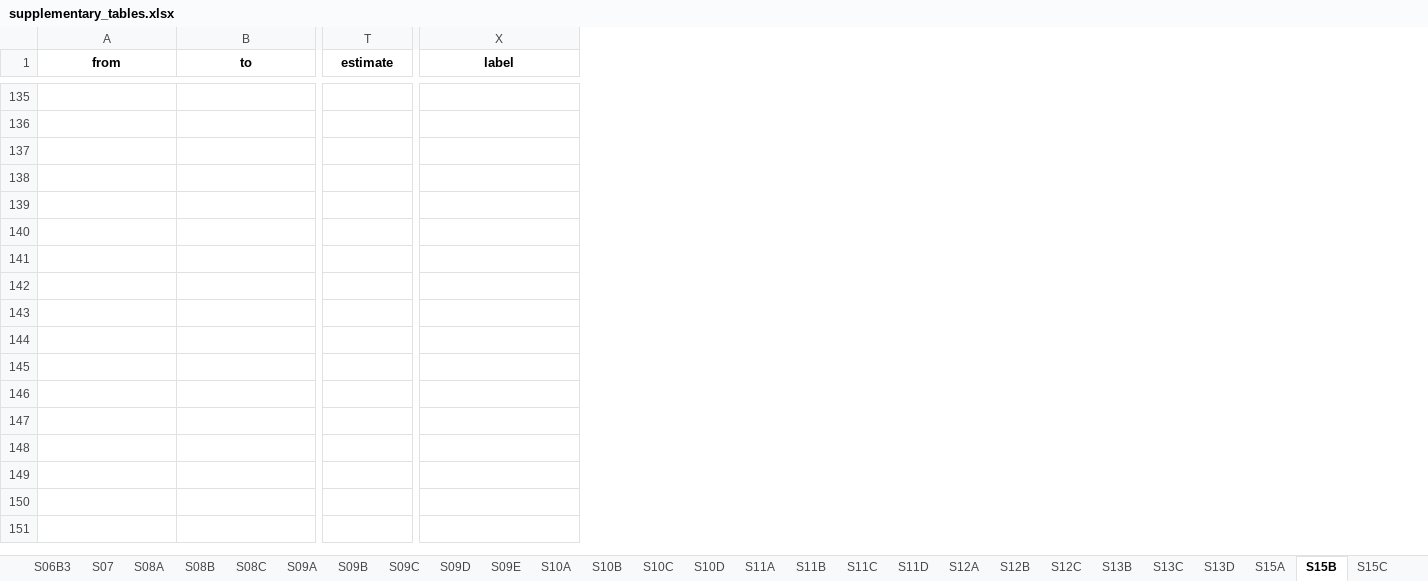
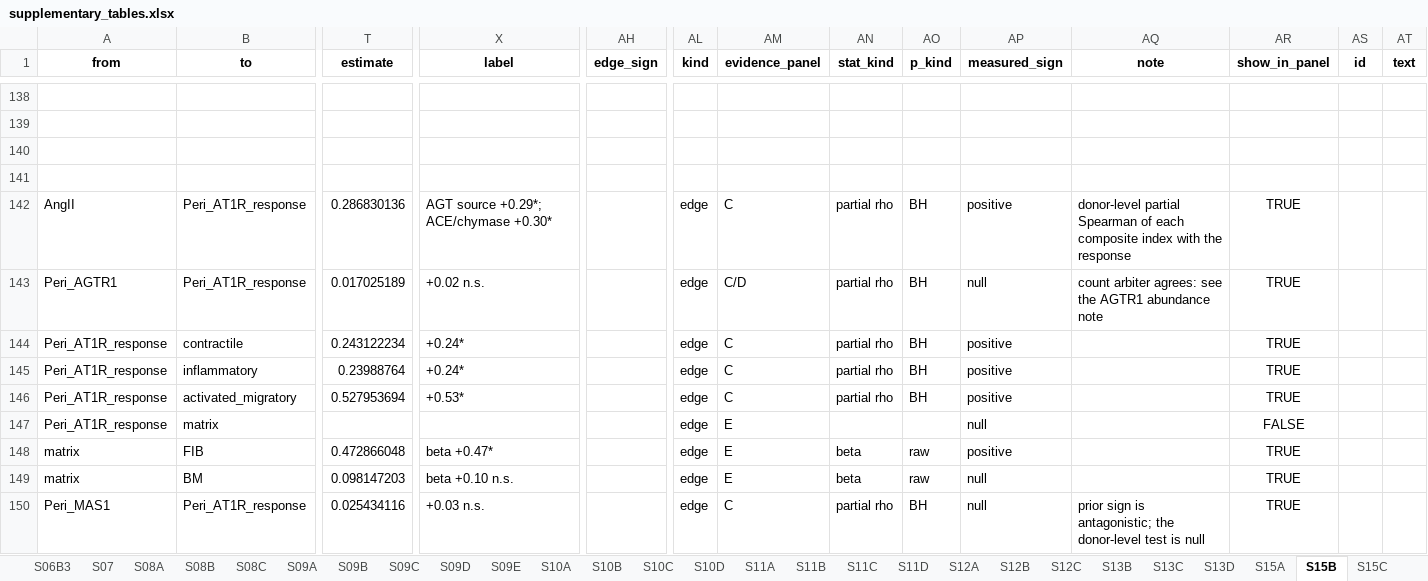
Before and after one commit to heart-gen/angiotensinII_lung, an Excel workbook: tables/_m/supplementary_tables.xlsx, sheet S15B, drawn as a sheet; only a part is shown, gaps mark what is left out; values as stored, in another font and other column widths than the file's, no borders; rows hold the shown columns only; the diff covers the shown part only; the diff names each change by its address in the sheet, - before the commit and + after, or states it on an @@ line.

Commit message:
Draw Figure 5A as a signed, annotated circuit and make 5F readable
Panel A was a cartoon with invisible arrow heads: every relation looked the
same, and the estimates that justify the graph lived only in panels C-F. It now
carries an explicit edge grammar -- arrow head for a promoting or mass-flow link,
bar head for an antagonistic one, solid for a supported donor-level estimate,
dotted for one tested and null, thin grey for a conversion no model can reach,
dashed green for a ligand-receptor inference -- and each edge is labelled with
its own statistic.

That pulls the rest of the figure onto the circuit: the two composite indices on
the arrow into the response, the null AGTR1 -> response edge, three response
branches including activated/migratory, the matrix endpoint split into the
fibrillar arm that moves and the basement-membrane arm that does not, the
counter-regulatory MAS1 edge whose prior antagonism the data do not support, and
the top pericyte ligand of each outgoing edge. The two conclusions that the
panel exists to make -- AGTR1 abundance is not AT1R activity, and the matrix
effect is a balance -- are written under the graph.

Structure stays in 07 (prior signs, the MAS1 edge, the activated/migratory node)
and the evidence layer moves to a new 11.dag_annotations.R, so a prior and its
estimate can disagree on the page without either being edited to match. 07 gains
--dag-only to re-cut the schematic without refitting 1,000 bootstraps. Node
coordinates are set individually in the figure script; spreading them evenly by
tier crossed the neighbour edges over the matrix branch.

Panel F's right half stacked 24 ligands in six facets on one z axis, which runs
1 to 75 because the scale belongs to the receiver's programme. It is now three
ligands per receiver in a 2 x 3 grid, each on its own axis.

Table S15B gains both new tables so every number drawn on 5A is traceable. The
two Figure 5 SVGs are force-added: *.svg has been ignored since the initial
history, but every other figure's SVG is tracked, and the curated export needs
this one.

```diff
--- a/tables/_m/supplementary_tables.xlsx (sheet S15B)
+++ b/tables/_m/supplementary_tables.xlsx (sheet S15B)
+column AH (edge_sign), empty
+column AL (kind), empty
+column AM (evidence_panel), empty
+column AN (stat_kind), empty
+column AO (p_kind), empty
+column AP (measured_sign), empty
+column AQ (note), empty
+column AR (show_in_panel), empty
+column AS (id), empty
+column AT (text), empty
+row 142: AngII | Peri_AT1R_response | 0.286830136 | AGT source +0.29*; ACE/chymase +0.30* |  | edge | C | partial rho | BH | positive | donor-level partial Spearman of each composite index with the response | TRUE
+row 143: Peri_AGTR1 | Peri_AT1R_response | 0.017025189 | +0.02 n.s. |  | edge | C/D | partial rho | BH | null | count arbiter agrees: see the AGTR1 abundance note | TRUE
+row 144: Peri_AT1R_response | contractile | 0.243122234 | +0.24* |  | edge | C | partial rho | BH | positive |  | TRUE
+row 145: Peri_AT1R_response | inflammatory | 0.23988764 | +0.24* |  | edge | C | partial rho | BH | positive |  | TRUE
+row 146: Peri_AT1R_response | activated_migratory | 0.527953694 | +0.53* |  | edge | C | partial rho | BH | positive |  | TRUE
+row 147: Peri_AT1R_response | matrix |  |  |  | edge | E |  |  | null |  | FALSE
+row 148: matrix | FIB | 0.472866048 | beta +0.47* |  | edge | E | beta | raw | positive |  | TRUE
+row 149: matrix | BM | 0.098147203 | beta +0.10 n.s. |  | edge | E | beta | raw | null |  | TRUE
+row 150: Peri_MAS1 | Peri_AT1R_response | 0.025434116 | +0.03 n.s. |  | edge | C | partial rho | BH | null | prior sign is antagonistic; the donor-level test is null | TRUE
```
Also changed, not shown: 11 added rows elsewhere in this sheet, sheet README, 18 other files.
